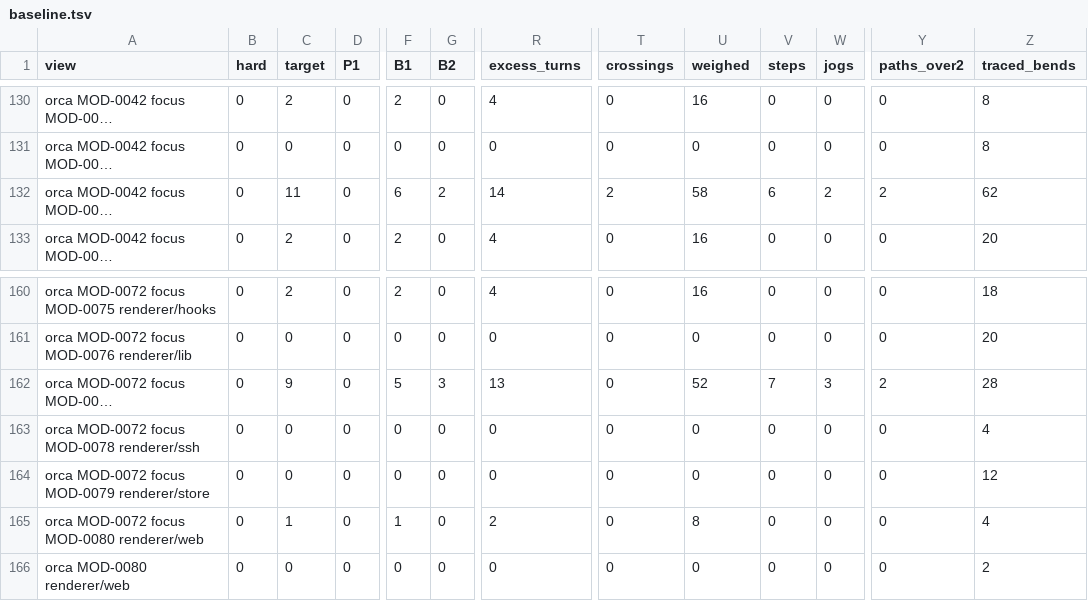
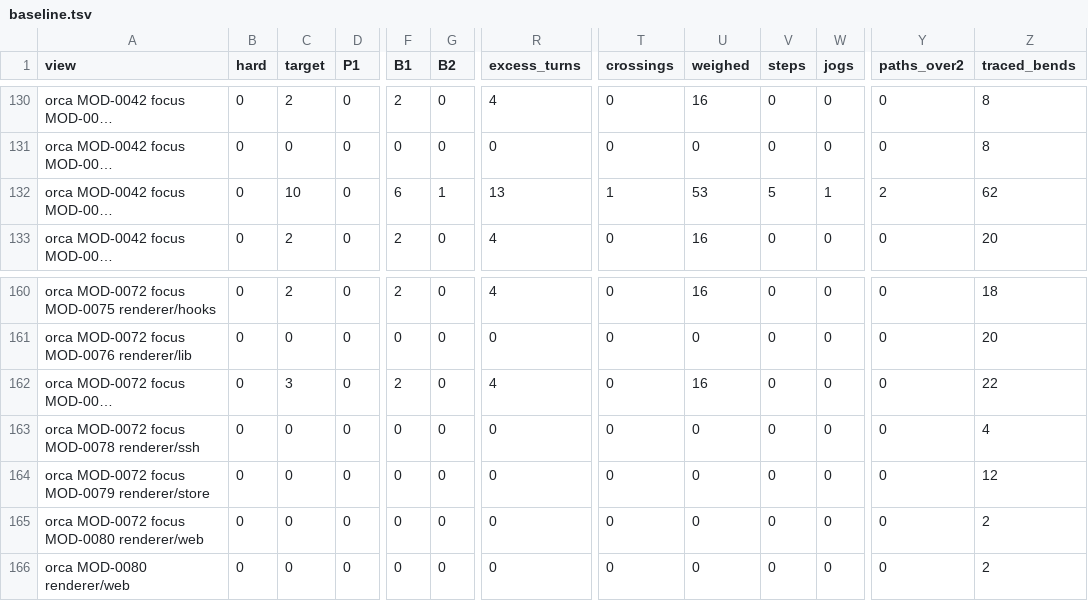
Before and after one commit to whyjp/ABBD, a TSV file: eval/lint/baseline.tsv, drawn as a sheet; only a part is shown, gaps mark what is left out; long unchanged cells end in …; the diff names each change by its address in the sheet, - before the commit and + after, or states it on an @@ line.

```diff
--- a/eval/lint/baseline.tsv
+++ b/eval/lint/baseline.tsv
-C132 (target): 11
+C132 (target): 10
-G132 (B2): 2
+G132 (B2): 1
-R132 (excess_turns): 14
+R132 (excess_turns): 13
-T132 (crossings): 2
+T132 (crossings): 1
-U132 (weighed): 58
+U132 (weighed): 53
-V132 (steps): 6
+V132 (steps): 5
-W132 (jogs): 2
+W132 (jogs): 1
-C162 (target): 9
+C162 (target): 3
-F162 (B1): 5
+F162 (B1): 2
-G162 (B2): 3
+G162 (B2): 0
-R162 (excess_turns): 13
+R162 (excess_turns): 4
-U162 (weighed): 52
+U162 (weighed): 16
-V162 (steps): 7
+V162 (steps): 0
-W162 (jogs): 3
+W162 (jogs): 0
-Y162 (paths_over2): 2
+Y162 (paths_over2): 0
-Z162 (traced_bends): 28
+Z162 (traced_bends): 22
-C165 (target): 1
+C165 (target): 0
-F165 (B1): 1
+F165 (B1): 0
-R165 (excess_turns): 2
+R165 (excess_turns): 0
-U165 (weighed): 8
+U165 (weighed): 0
-Z165 (traced_bends): 4
+Z165 (traced_bends): 2
```
Also changed, not shown: eval/lint/decisions.tsv, 8 other files.
